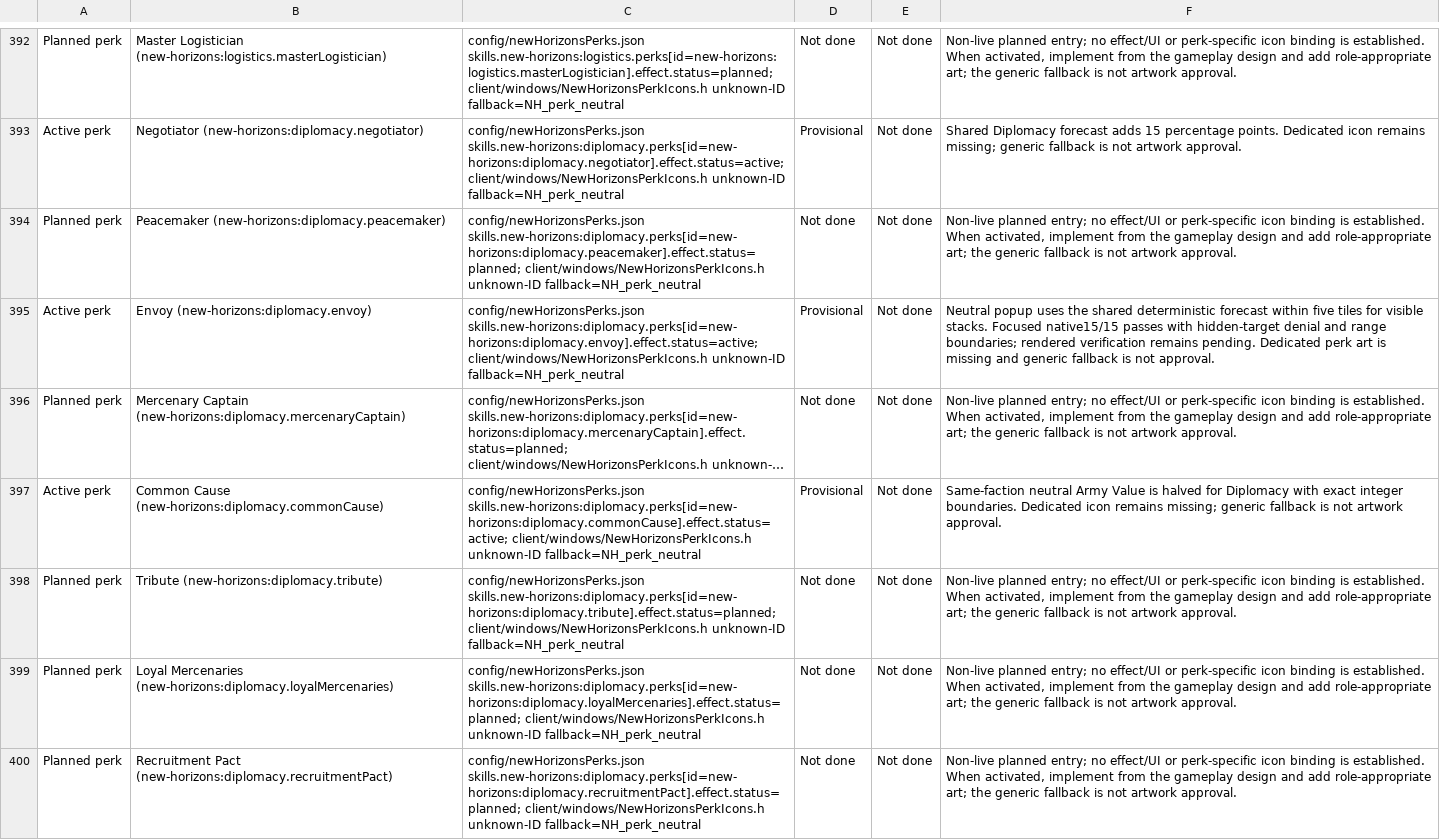
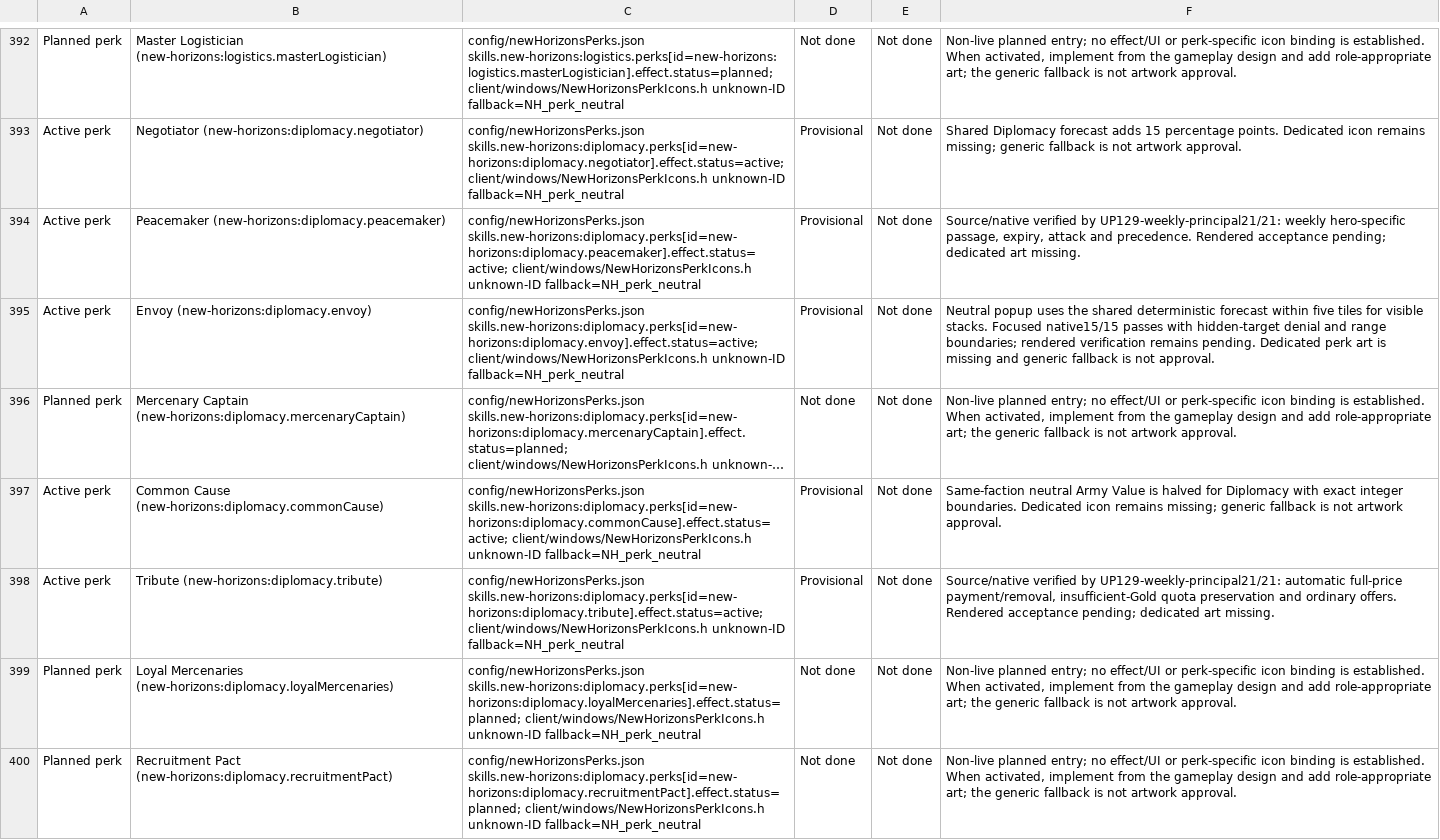
Before and after one commit to thegandalf196/new-horizons, a CSV file: docs/NH_UI_ASSET_INVENTORY.csv, drawn as a sheet; only a part is shown, gaps mark what is left out; long unchanged cells end in …; the diff names each change by its address in the sheet, - before the commit and + after, or states it on an @@ line.

Commit message:
Implement weekly Peacemaker passage and Tribute payment

```diff
--- a/docs/NH_UI_ASSET_INVENTORY.csv
+++ b/docs/NH_UI_ASSET_INVENTORY.csv
-A394: Planned perk
+A394: Active perk
-C394: config/newHorizonsPerks.json skills.new-horizons:diplomacy.perks[id=new-horizons:diplomacy.peacemaker].effect.status=planned; client/windows/NewHorizonsPerkIcons.h unknown-ID…
+C394: config/newHorizonsPerks.json skills.new-horizons:diplomacy.perks[id=new-horizons:diplomacy.peacemaker].effect.status=active; client/windows/NewHorizonsPerkIcons.h unknown-ID…
-D394: Not done
+D394: Provisional
-F394: Non-live planned entry; no effect/UI or perk-specific icon binding is established. When activated, implement from the gameplay design and add role-appropriate art; the generic fallback is not artwork approval.
+F394: Source/native verified by UP129-weekly-principal21/21: weekly hero-specific passage, expiry, attack and precedence. Rendered acceptance pending; dedicated art missing.
-A398: Planned perk
+A398: Active perk
-C398: config/newHorizonsPerks.json skills.new-horizons:diplomacy.perks[id=new-horizons:diplomacy.tribute].effect.status=planned; client/windows/NewHorizonsPerkIcons.h unknown-ID…
+C398: config/newHorizonsPerks.json skills.new-horizons:diplomacy.perks[id=new-horizons:diplomacy.tribute].effect.status=active; client/windows/NewHorizonsPerkIcons.h unknown-ID…
-D398: Not done
+D398: Provisional
-F398: Non-live planned entry; no effect/UI or perk-specific icon binding is established. When activated, implement from the gameplay design and add role-appropriate art; the generic fallback is not artwork approval.
+F398: Source/native verified by UP129-weekly-principal21/21: automatic full-price payment/removal, insufficient-Gold quota preservation and ordinary offers. Rendered acceptance pending; dedicated art missing.
```
Also changed, not shown: 28 other files.
